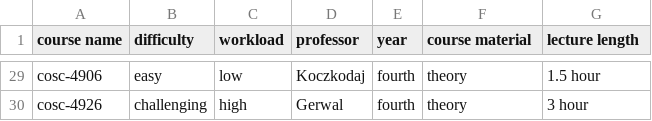
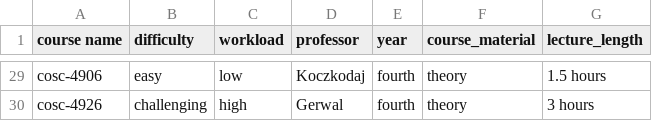
Before and after one commit to munsta2/expert-system-a1, a CSV file: course knowledgebase.csv, drawn as a sheet; only a part is shown, gaps mark what is left out; the diff covers the shown part only; the diff names each change by its address in the sheet, - before the commit and + after, or states it on an @@ line.

```diff
--- a/course knowledgebase.csv
+++ b/course knowledgebase.csv
-F1: course material
+F1: course_material
-G1: lecture length
+G1: lecture_length
-G29 (lecture_length): 1.5 hour
+G29 (lecture_length): 1.5 hours
-G30 (lecture_length): 3 hour
+G30 (lecture_length): 3 hours
```
Also changed, not shown: 27 edited cells elsewhere in this file, 3 other files.
